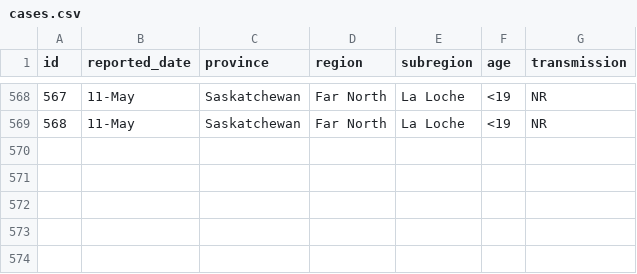
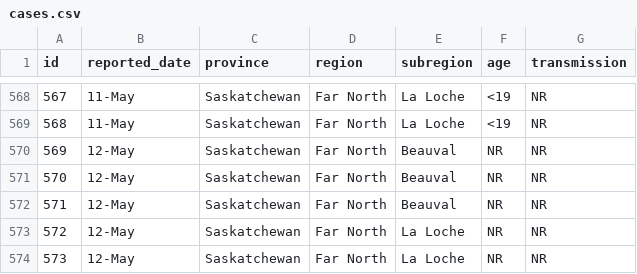
Before and after one commit to noahlittle/SaskOpenCOVID19Data, a CSV file: cases.csv, drawn as a sheet; only a part is shown, gaps mark what is left out; the diff names each change by its address in the sheet, - before the commit and + after, or states it on an @@ line.

```diff
--- a/cases.csv
+++ b/cases.csv
+row 570: 569 | 12-May | Saskatchewan | Far North | Beauval | NR | NR
+row 571: 570 | 12-May | Saskatchewan | Far North | Beauval | NR | NR
+row 572: 571 | 12-May | Saskatchewan | Far North | Beauval | NR | NR
+row 573: 572 | 12-May | Saskatchewan | Far North | La Loche | NR | NR
+row 574: 573 | 12-May | Saskatchewan | Far North | La Loche | NR | NR
```
Also changed, not shown: cases_aggregate.csv, hospitalizations.csv, 5 other files.
